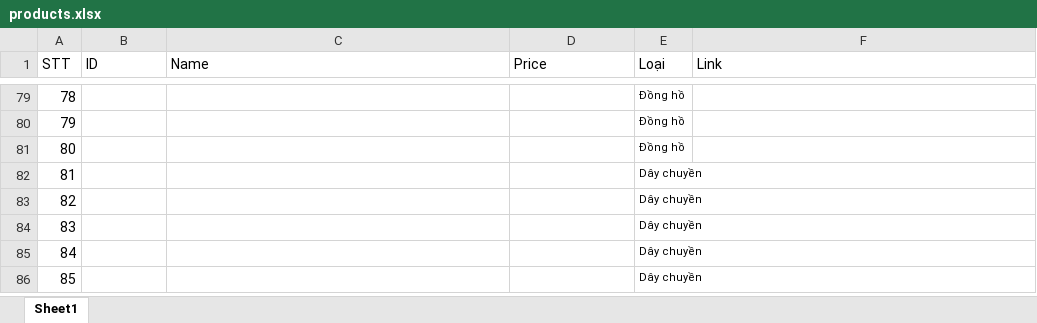
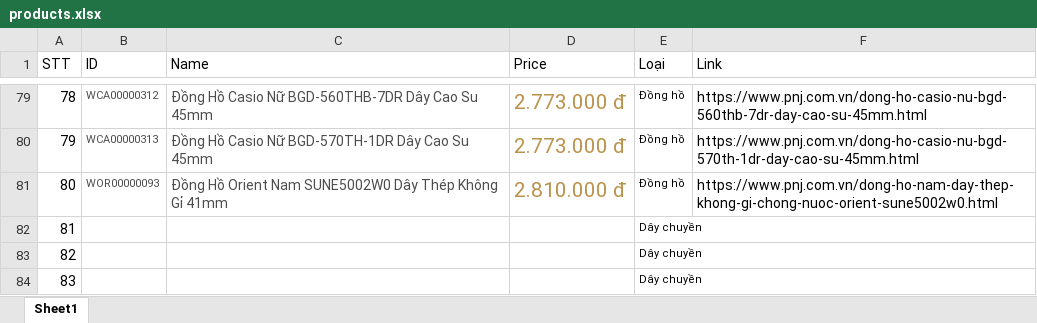
Before and after one commit to lecongdien2000/CuaHangTrangSuc-Nhom4-, an Excel workbook: CuaHangTrangSuc/productsInfo/products.xlsx, sheet Sheet1, drawn as a sheet; only a part is shown, gaps mark what is left out; the shorter side is filled out with more unchanged rows; values as stored, in another font and other column widths than the file's, no borders; the diff covers the shown part only; the diff names each change by its address in the sheet, - before the commit and + after, or states it on an @@ line.

```diff
--- a/CuaHangTrangSuc/productsInfo/products.xlsx (sheet Sheet1)
+++ b/CuaHangTrangSuc/productsInfo/products.xlsx (sheet Sheet1)
-B79 (ID): (empty)
+B79 (ID): WCA00000312
-C79 (Name): (empty)
+C79 (Name): Đồng Hồ Casio Nữ BGD-560THB-7DR Dây Cao Su 45mm
-D79:D80 (Price): (empty)
+D79:D80 (Price): 2.773.000 đ
-F79 (Link): (empty)
+F79 (Link): https://www.pnj.com.vn/dong-ho-casio-nu-bgd-560thb-7dr-day-cao-su-45mm.html
-B80 (ID): (empty)
+B80 (ID): WCA00000313
-C80 (Name): (empty)
+C80 (Name): Đồng Hồ Casio Nữ BGD-570TH-1DR Dây Cao Su 45mm
-F80 (Link): (empty)
+F80 (Link): https://www.pnj.com.vn/dong-ho-casio-nu-bgd-570th-1dr-day-cao-su-45mm.html
-B81 (ID): (empty)
+B81 (ID): WOR00000093
-C81 (Name): (empty)
+C81 (Name): Đồng Hồ Orient Nam SUNE5002W0 Dây Thép Không Gỉ 41mm
-D81 (Price): (empty)
+D81 (Price): 2.810.000 đ
-F81 (Link): (empty)
+F81 (Link): https://www.pnj.com.vn/dong-ho-nam-day-thep-khong-gi-chong-nuoc-orient-sune5002w0.html
```
Also changed, not shown: 32 edited cells elsewhere in this sheet, 22 other files.
